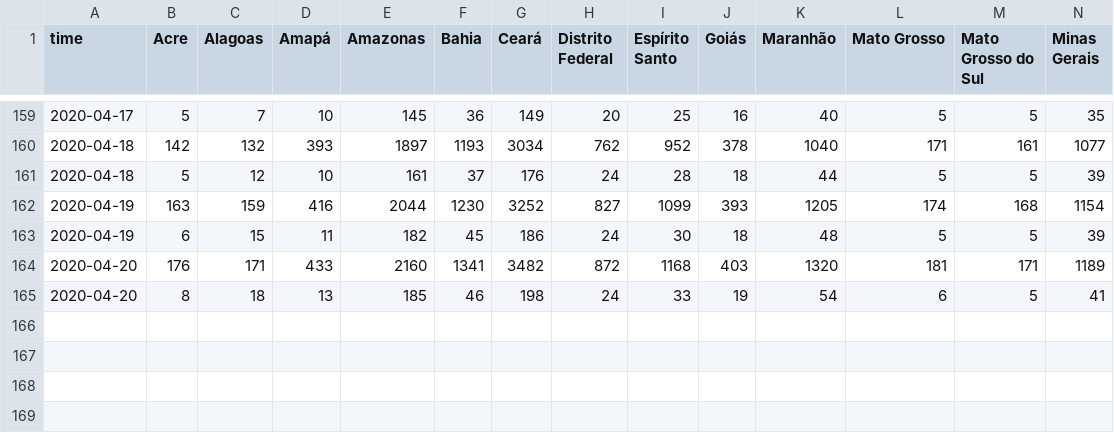
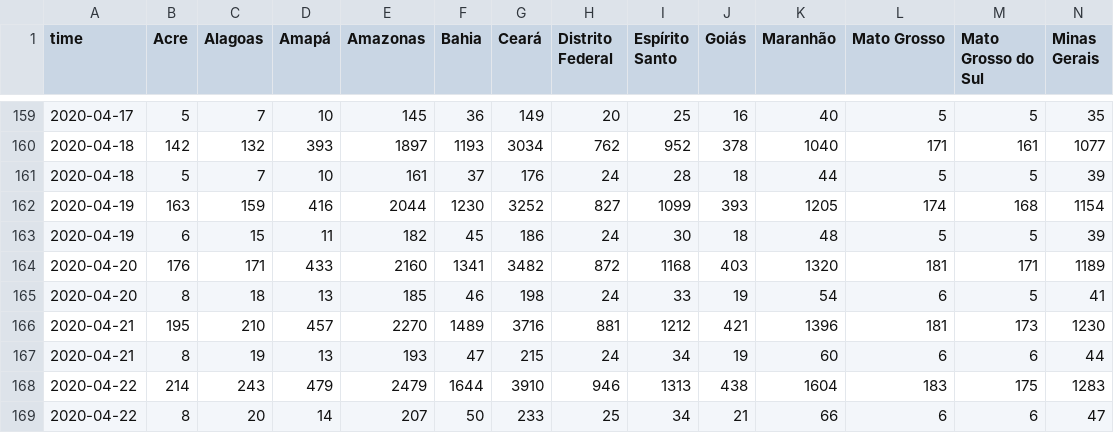
Before and after one commit to fboerman/covid-19-data, a CSV file: brazil/saude.gov.br/brazil-timeseries-confirmed+deaths-perstate.csv, drawn as a sheet; only a part is shown, gaps mark what is left out; rows hold the shown columns only; the diff names each change by its address in the sheet, - before the commit and + after, or states it on an @@ line.

Commit message:
auto data update brazil data

```diff
--- a/brazil/saude.gov.br/brazil-timeseries-confirmed+deaths-perstate.csv
+++ b/brazil/saude.gov.br/brazil-timeseries-confirmed+deaths-perstate.csv
-C161 (Alagoas): 12
+C161 (Alagoas): 7
+row 166: 2020-04-21 | 195 | 210 | 457 | 2270 | 1489 | 3716 | 881 | 1212 | 421 | 1396 | 181 | 173 | 1230
+row 167: 2020-04-21 | 8 | 19 | 13 | 193 | 47 | 215 | 24 | 34 | 19 | 60 | 6 | 6 | 44
+row 168: 2020-04-22 | 214 | 243 | 479 | 2479 | 1644 | 3910 | 946 | 1313 | 438 | 1604 | 183 | 175 | 1283
+row 169: 2020-04-22 | 8 | 20 | 14 | 207 | 50 | 233 | 25 | 34 | 21 | 66 | 6 | 6 | 47
```
